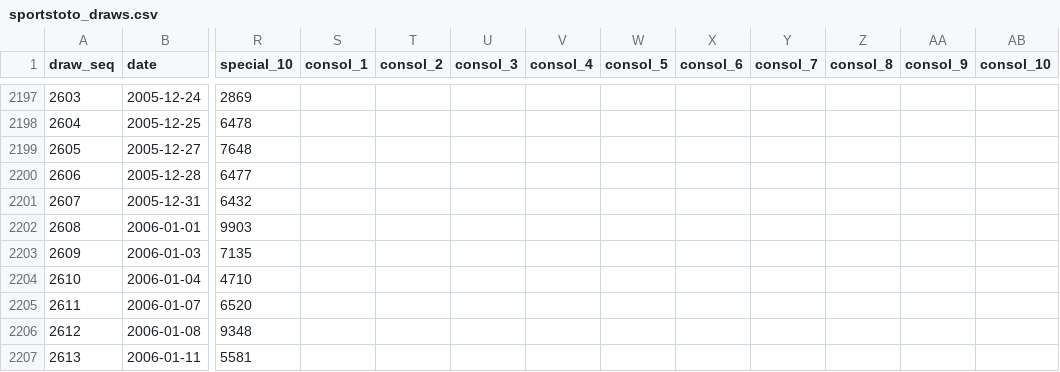
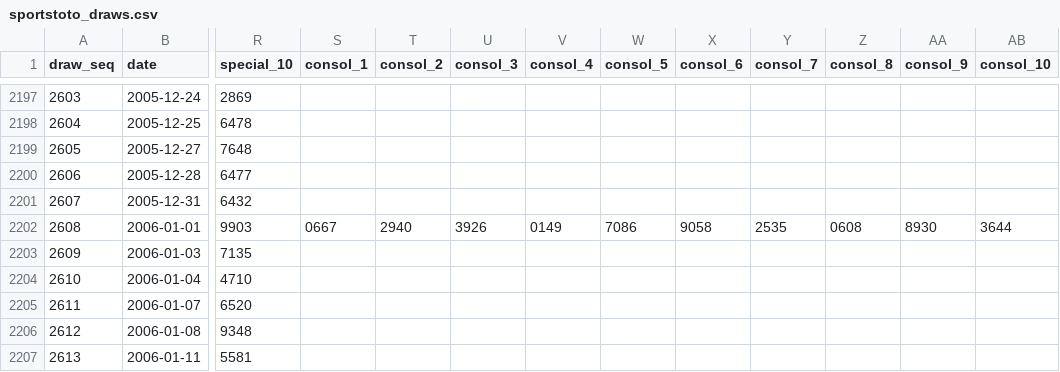
Before and after one commit to riverbird83/malaysia-4d, a CSV file: data/normalized/sportstoto_draws.csv, drawn as a sheet; only a part is shown, gaps mark what is left out; the diff names each change by its address in the sheet, - before the commit and + after, or states it on an @@ line.

Commit message:
data: restore Sports Toto 2006-01-01 consolation from two archives

```diff
--- a/data/normalized/sportstoto_draws.csv
+++ b/data/normalized/sportstoto_draws.csv
-S2202 (consol_1): (empty)
+S2202 (consol_1): 0667
-T2202 (consol_2): (empty)
+T2202 (consol_2): 2940
-U2202 (consol_3): (empty)
+U2202 (consol_3): 3926
-V2202 (consol_4): (empty)
+V2202 (consol_4): 0149
-W2202 (consol_5): (empty)
+W2202 (consol_5): 7086
-X2202 (consol_6): (empty)
+X2202 (consol_6): 9058
-Y2202 (consol_7): (empty)
+Y2202 (consol_7): 2535
-Z2202 (consol_8): (empty)
+Z2202 (consol_8): 0608
-AA2202 (consol_9): (empty)
+AA2202 (consol_9): 8930
-AB2202 (consol_10): (empty)
+AB2202 (consol_10): 3644
```
Also changed, not shown: data/sportstoto_draws.csv, 2 other files.
